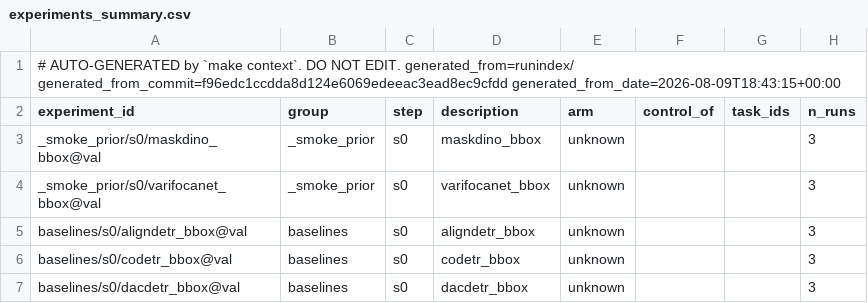
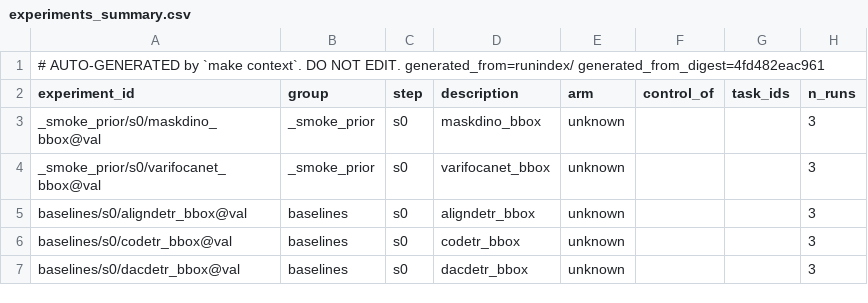
Before and after one commit to takuya3h/m2, a CSV file: context/auto/experiments_summary.csv, drawn as a sheet; only a part is shown; the diff names each change by its address in the sheet, - before the commit and + after, or states it on an @@ line.

```diff
--- a/context/auto/experiments_summary.csv
+++ b/context/auto/experiments_summary.csv
-A1 (experiment_id): …EDIT. generated_from=runindex/ generated_from_commit=f96edc1ccdda8d124e6069edeeac3ead8ec9cfdd generated_from_date=2026-08-09T18:43:15+00:00
+A1 (experiment_id): …EDIT. generated_from=runindex/ generated_from_digest=4fd482eac961
```
Also changed, not shown: context/auto/verdicts_summary.csv, 6 other files.
